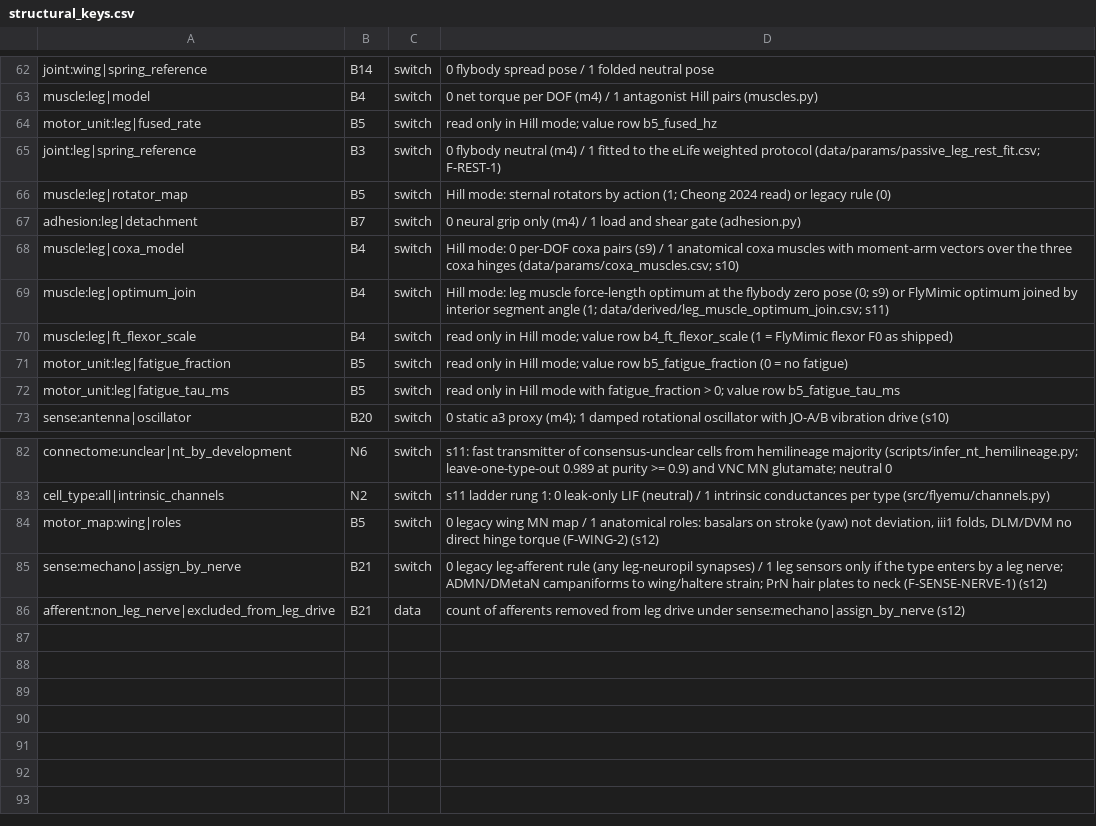
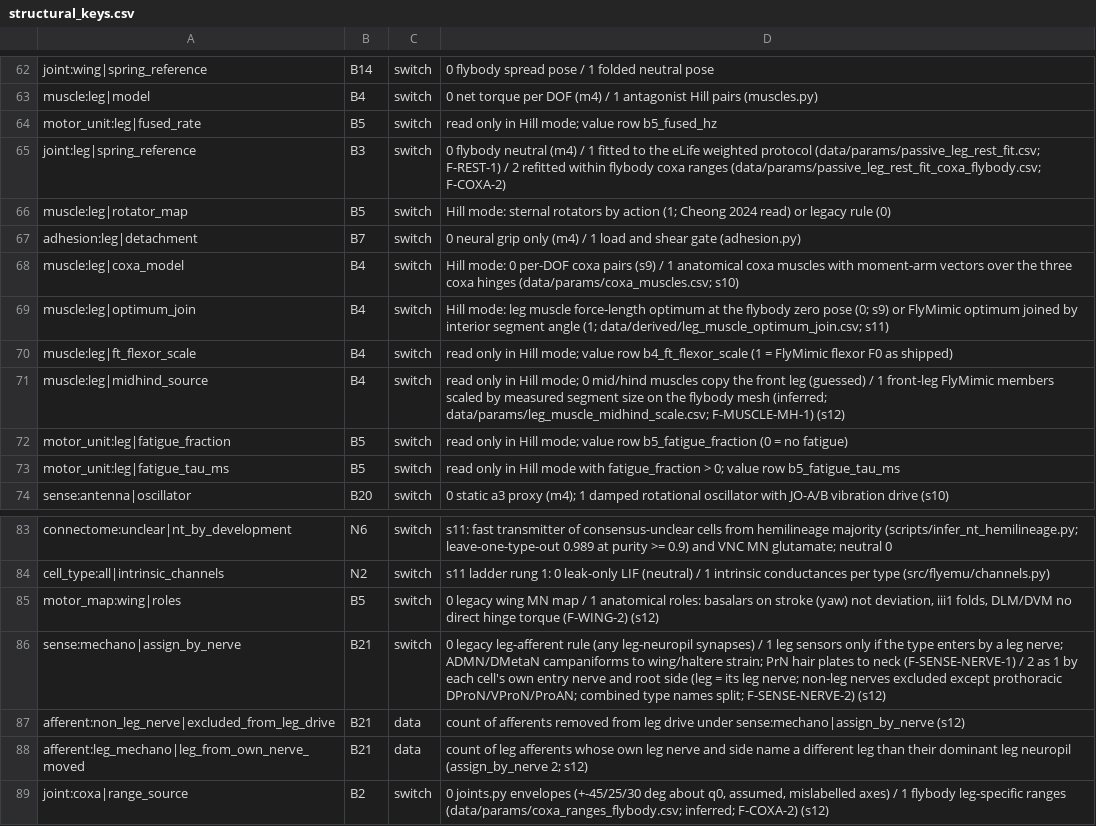
Before and after one commit to bengreff/fly-emulation, a CSV file: data/model/structural_keys.csv, drawn as a sheet; only a part is shown, gaps mark what is left out.

```diff
--- a/data/model/structural_keys.csv
+++ b/data/model/structural_keys.csv
@@ -64,3 +64,3 @@ muscle:leg|model,B4,switch,0 net torque per DOF (m4) / 1 antagonist Hill pairs (
 motor_unit:leg|fused_rate,B5,switch,read only in Hill mode; value row b5_fused_hz
-joint:leg|spring_reference,B3,switch,0 flybody neutral (m4) / 1 fitted to the eLife weighted protocol (data/params/passive_leg_rest_fit.csv; F-REST-1)
+joint:leg|spring_reference,B3,switch,0 flybody neutral (m4) / 1 fitted to the eLife weighted protocol (data/params/passive_leg_rest_fit.csv; F-REST-1) / 2 refitted within flybody coxa ranges (data/params/passive_leg_rest_fit_coxa_flybody.csv; F-COXA-2)
 muscle:leg|rotator_map,B5,switch,Hill mode: sternal rotators by action (1; Cheong 2024 read) or legacy rule (0)
@@ -70,2 +70,3 @@ muscle:leg|optimum_join,B4,switch,Hill mode: leg muscle force-length optimum at
 muscle:leg|ft_flexor_scale,B4,switch,read only in Hill mode; value row b4_ft_flexor_scale (1 = FlyMimic flexor F0 as shipped)
+muscle:leg|midhind_source,B4,switch,"read only in Hill mode; 0 mid/hind muscles copy the front leg (guessed) / 1 front-leg FlyMimic members scaled by measured segment size on the flybody mesh (inferred; data/params/leg_muscle_midhind_scale.csv; F-MUSCLE-MH-1) (s12)"
 motor_unit:leg|fatigue_fraction,B5,switch,read only in Hill mode; value row b5_fatigue_fraction (0 = no fatigue)
@@ -84,3 +85,5 @@ cell_type:all|intrinsic_channels,N2,switch,s11 ladder rung 1: 0 leak-only LIF (n
 motor_map:wing|roles,B5,switch,"0 legacy wing MN map / 1 anatomical roles: basalars on stroke (yaw) not deviation, iii1 folds, DLM/DVM no direct hinge torque (F-WING-2) (s12)"
-sense:mechano|assign_by_nerve,B21,switch,"0 legacy leg-afferent rule (any leg-neuropil synapses) / 1 leg sensors only if the type enters by a leg nerve; ADMN/DMetaN campaniforms to wing/haltere strain; PrN hair plates to neck (F-SENSE-NERVE-1) (s12)"
+sense:mechano|assign_by_nerve,B21,switch,"0 legacy leg-afferent rule (any leg-neuropil synapses) / 1 leg sensors only if the type enters by a leg nerve; ADMN/DMetaN campaniforms to wing/haltere strain; PrN hair plates to neck (F-SENSE-NERVE-1) / 2 as 1 by each cell's own entry nerve and root side (leg = its leg nerve; non-leg nerves excluded except prothoracic DProN/VProN/ProAN; combined type names split; F-SENSE-NERVE-2) (s12)"
 afferent:non_leg_nerve|excluded_from_leg_drive,B21,data,count of afferents removed from leg drive under sense:mechano|assign_by_nerve (s12)
+afferent:leg_mechano|leg_from_own_nerve_moved,B21,data,count of leg afferents whose own leg nerve and side name a different leg than their dominant leg neuropil (assign_by_nerve 2; s12)
+joint:coxa|range_source,B2,switch,"0 joints.py envelopes (+-45/25/30 deg about q0, assumed, mislabelled axes) / 1 flybody leg-specific ranges (data/params/coxa_ranges_flybody.csv; inferred; F-COXA-2) (s12)"
```
Also changed, not shown: data/measurements/targets_session6.csv, 31 other files.
